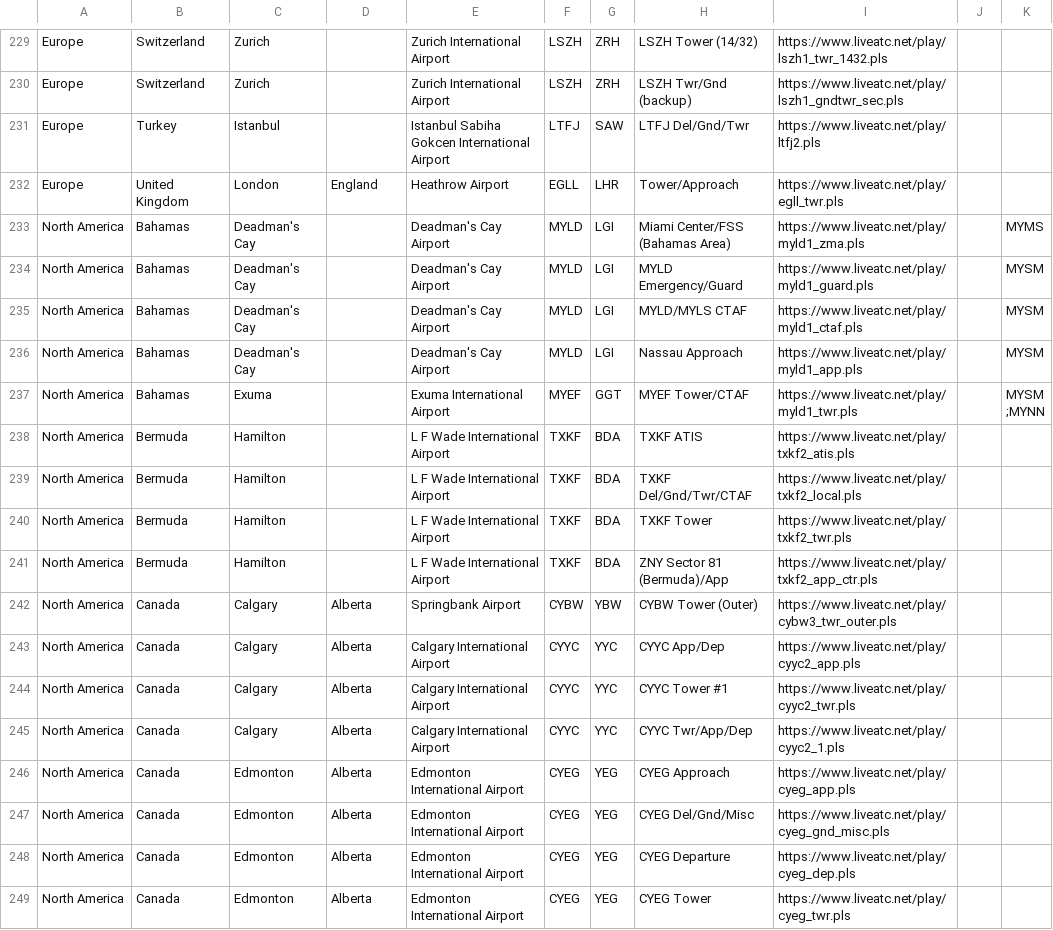
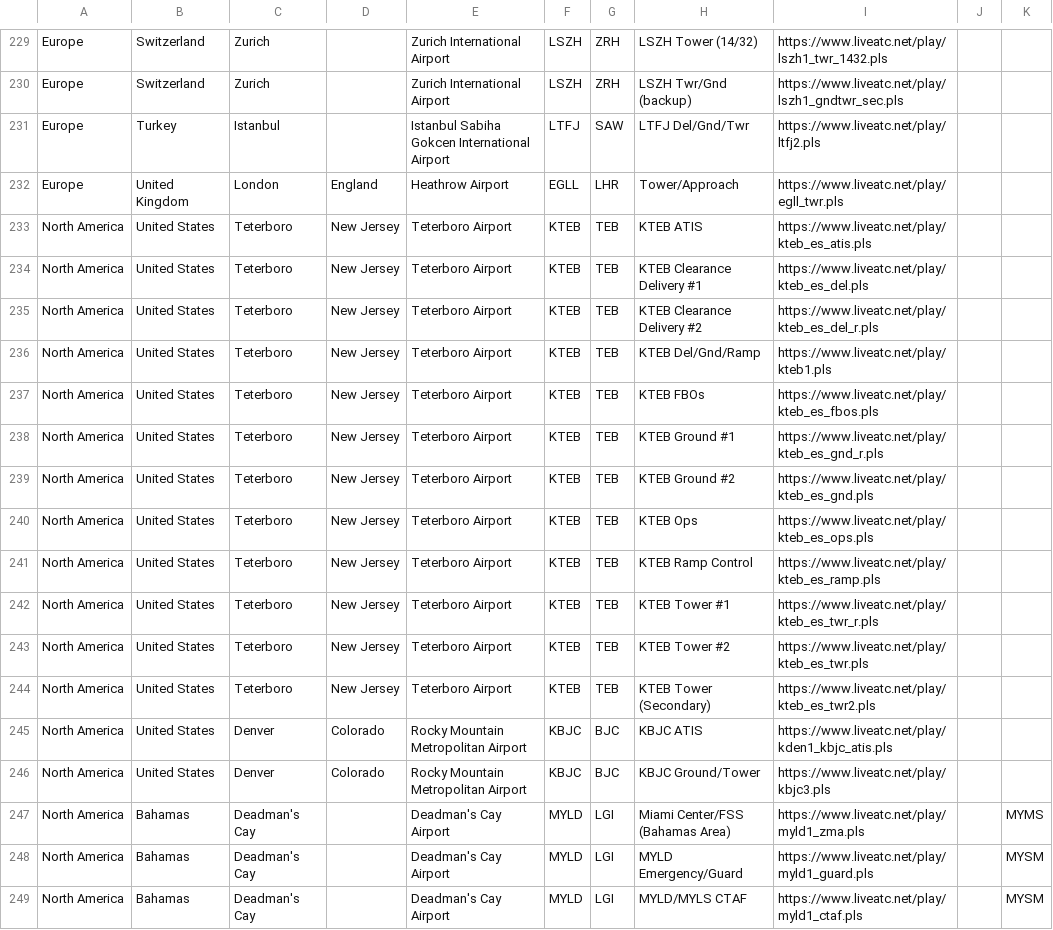
Before and after one commit to RoMinjun/lofiatc.ps1, a CSV file: atc_sources.csv, drawn as a sheet; only a part is shown, gaps mark what is left out; the shorter side is filled out with more unchanged rows.

Commit message:
added extra sources

```diff
--- a/atc_sources.csv
+++ b/atc_sources.csv
@@ -232,2 +232,16 @@
 "Europe","United Kingdom","London","England","Heathrow Airport","EGLL","LHR","Tower/Approach","https://www.liveatc.net/play/egll_twr.pls","",""
+"North America","United States","Teterboro","New Jersey","Teterboro Airport","KTEB","TEB","KTEB ATIS","https://www.liveatc.net/play/kteb_es_atis.pls","",""
+"North America","United States","Teterboro","New Jersey","Teterboro Airport","KTEB","TEB","KTEB Clearance Delivery #1","https://www.liveatc.net/play/kteb_es_del.pls","",""
+"North America","United States","Teterboro","New Jersey","Teterboro Airport","KTEB","TEB","KTEB Clearance Delivery #2","https://www.liveatc.net/play/kteb_es_del_r.pls","",""
+"North America","United States","Teterboro","New Jersey","Teterboro Airport","KTEB","TEB","KTEB Del/Gnd/Ramp","https://www.liveatc.net/play/kteb1.pls","",""
+"North America","United States","Teterboro","New Jersey","Teterboro Airport","KTEB","TEB","KTEB FBOs","https://www.liveatc.net/play/kteb_es_fbos.pls","",""
+"North America","United States","Teterboro","New Jersey","Teterboro Airport","KTEB","TEB","KTEB Ground #1","https://www.liveatc.net/play/kteb_es_gnd_r.pls","",""
+"North America","United States","Teterboro","New Jersey","Teterboro Airport","KTEB","TEB","KTEB Ground #2","https://www.liveatc.net/play/kteb_es_gnd.pls","",""
+"North America","United States","Teterboro","New Jersey","Teterboro Airport","KTEB","TEB","KTEB Ops","https://www.liveatc.net/play/kteb_es_ops.pls","",""
+"North America","United States","Teterboro","New Jersey","Teterboro Airport","KTEB","TEB","KTEB Ramp Control","https://www.liveatc.net/play/kteb_es_ramp.pls","",""
+"North America","United States","Teterboro","New Jersey","Teterboro Airport","KTEB","TEB","KTEB Tower #1","https://www.liveatc.net/play/kteb_es_twr_r.pls","",""
+"North America","United States","Teterboro","New Jersey","Teterboro Airport","KTEB","TEB","KTEB Tower #2","https://www.liveatc.net/play/kteb_es_twr.pls","",""
+"North America","United States","Teterboro","New Jersey","Teterboro Airport","KTEB","TEB","KTEB Tower (Secondary)","https://www.liveatc.net/play/kteb_es_twr2.pls","",""
+"North America","United States","Denver","Colorado","Rocky Mountain Metropolitan Airport","KBJC","BJC","KBJC ATIS","https://www.liveatc.net/play/kden1_kbjc_atis.pls","",""
+"North America","United States","Denver","Colorado","Rocky Mountain Metropolitan Airport","KBJC","BJC","KBJC Ground/Tower","https://www.liveatc.net/play/kbjc3.pls","",""
 "North America","Bahamas","Deadman's Cay","","Deadman's Cay Airport","MYLD","LGI","Miami Center/FSS (Bahamas Area)","https://www.liveatc.net/play/myld1_zma.pls","","MYMS"
```
